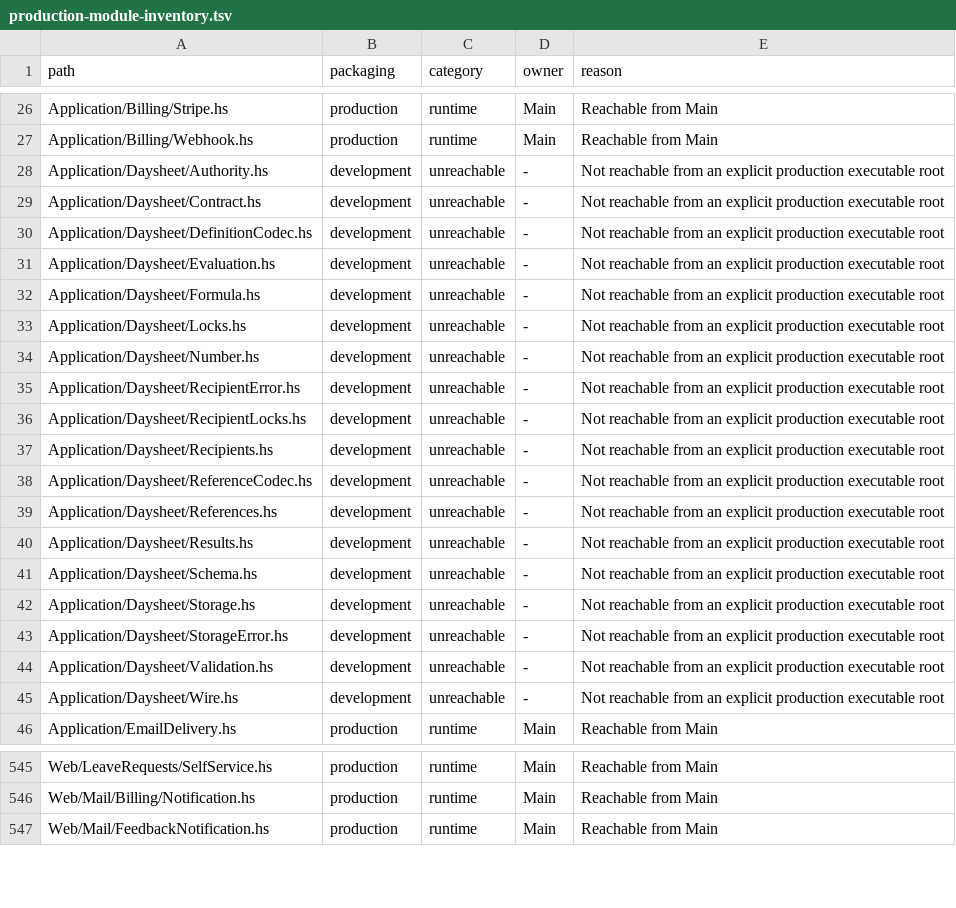
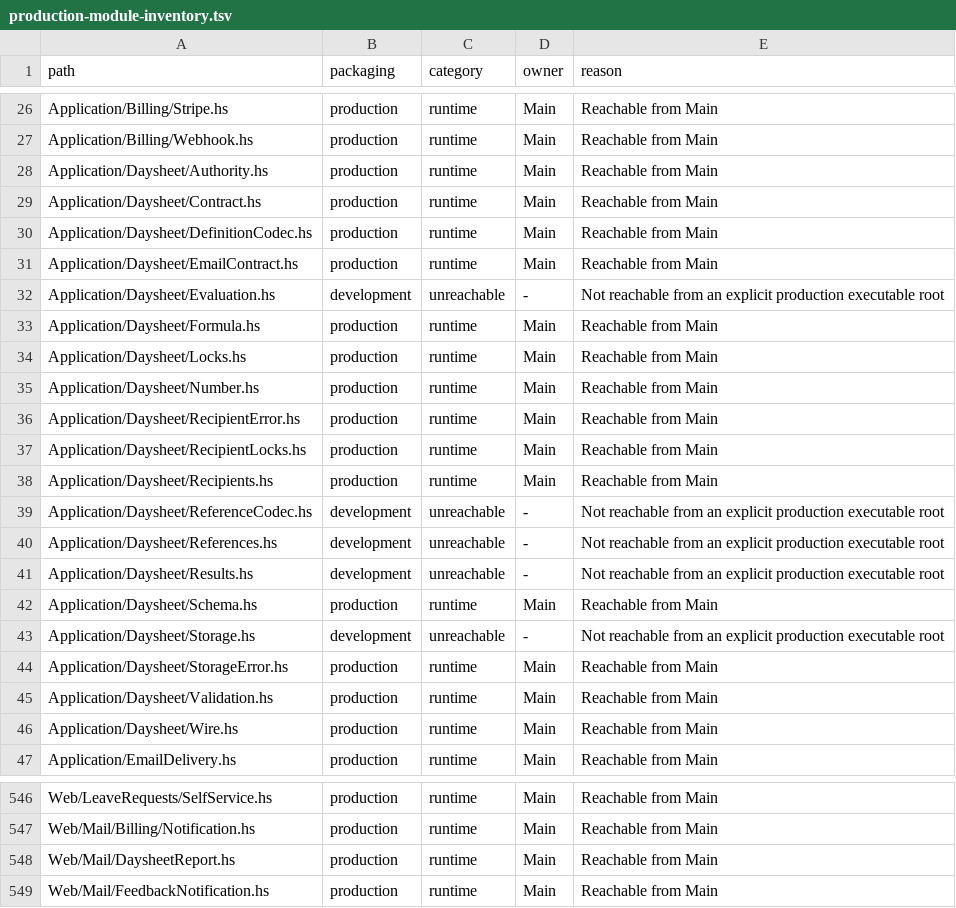
Before and after one commit to BeaudanBrown/ihp-roster, a TSV file: Config/nix/production-module-inventory.tsv, drawn as a sheet; only a part is shown, gaps mark what is left out.

Commit message:
Dispatch explicit external report envelopes through shared delivery (#638)

```diff
--- a/Config/nix/production-module-inventory.tsv
+++ b/Config/nix/production-module-inventory.tsv
@@ -27,12 +27,13 @@ Application/Billing/Stripe.hs	production	runtime	Main	Reachable from Main
 Application/Billing/Webhook.hs	production	runtime	Main	Reachable from Main
-Application/Daysheet/Authority.hs	development	unreachable	-	Not reachable from an explicit production executable root
-Application/Daysheet/Contract.hs	development	unreachable	-	Not reachable from an explicit production executable root
-Application/Daysheet/DefinitionCodec.hs	development	unreachable	-	Not reachable from an explicit production executable root
+Application/Daysheet/Authority.hs	production	runtime	Main	Reachable from Main
+Application/Daysheet/Contract.hs	production	runtime	Main	Reachable from Main
+Application/Daysheet/DefinitionCodec.hs	production	runtime	Main	Reachable from Main
+Application/Daysheet/EmailContract.hs	production	runtime	Main	Reachable from Main
 Application/Daysheet/Evaluation.hs	development	unreachable	-	Not reachable from an explicit production executable root
-Application/Daysheet/Formula.hs	development	unreachable	-	Not reachable from an explicit production executable root
-Application/Daysheet/Locks.hs	development	unreachable	-	Not reachable from an explicit production executable root
-Application/Daysheet/Number.hs	development	unreachable	-	Not reachable from an explicit production executable root
-Application/Daysheet/RecipientError.hs	development	unreachable	-	Not reachable from an explicit production executable root
-Application/Daysheet/RecipientLocks.hs	development	unreachable	-	Not reachable from an explicit production executable root
-Application/Daysheet/Recipients.hs	development	unreachable	-	Not reachable from an explicit production executable root
+Application/Daysheet/Formula.hs	production	runtime	Main	Reachable from Main
+Application/Daysheet/Locks.hs	production	runtime	Main	Reachable from Main
+Application/Daysheet/Number.hs	production	runtime	Main	Reachable from Main
+Application/Daysheet/RecipientError.hs	production	runtime	Main	Reachable from Main
+Application/Daysheet/RecipientLocks.hs	production	runtime	Main	Reachable from Main
+Application/Daysheet/Recipients.hs	production	runtime	Main	Reachable from Main
 Application/Daysheet/ReferenceCodec.hs	development	unreachable	-	Not reachable from an explicit production executable root
@@ -40,7 +41,7 @@ Application/Daysheet/References.hs	development	unreachable	-	Not reachable from
 Application/Daysheet/Results.hs	development	unreachable	-	Not reachable from an explicit production executable root
-Application/Daysheet/Schema.hs	development	unreachable	-	Not reachable from an explicit production executable root
+Application/Daysheet/Schema.hs	production	runtime	Main	Reachable from Main
 Application/Daysheet/Storage.hs	development	unreachable	-	Not reachable from an explicit production executable root
-Application/Daysheet/StorageError.hs	development	unreachable	-	Not reachable from an explicit production executable root
-Application/Daysheet/Validation.hs	development	unreachable	-	Not reachable from an explicit production executable root
-Application/Daysheet/Wire.hs	development	unreachable	-	Not reachable from an explicit production executable root
+Application/Daysheet/StorageError.hs	production	runtime	Main	Reachable from Main
+Application/Daysheet/Validation.hs	production	runtime	Main	Reachable from Main
+Application/Daysheet/Wire.hs	production	runtime	Main	Reachable from Main
 Application/EmailDelivery.hs	production	runtime	Main	Reachable from Main
@@ -546,2 +547,3 @@ Web/LeaveRequests/SelfService.hs	production	runtime	Main	Reachable from Main
 Web/Mail/Billing/Notification.hs	production	runtime	Main	Reachable from Main
+Web/Mail/DaysheetReport.hs	production	runtime	Main	Reachable from Main
 Web/Mail/FeedbackNotification.hs	production	runtime	Main	Reachable from Main
```
Also changed, not shown: Config/nix/production-package-dependency-inventory.tsv, 10 other files.
